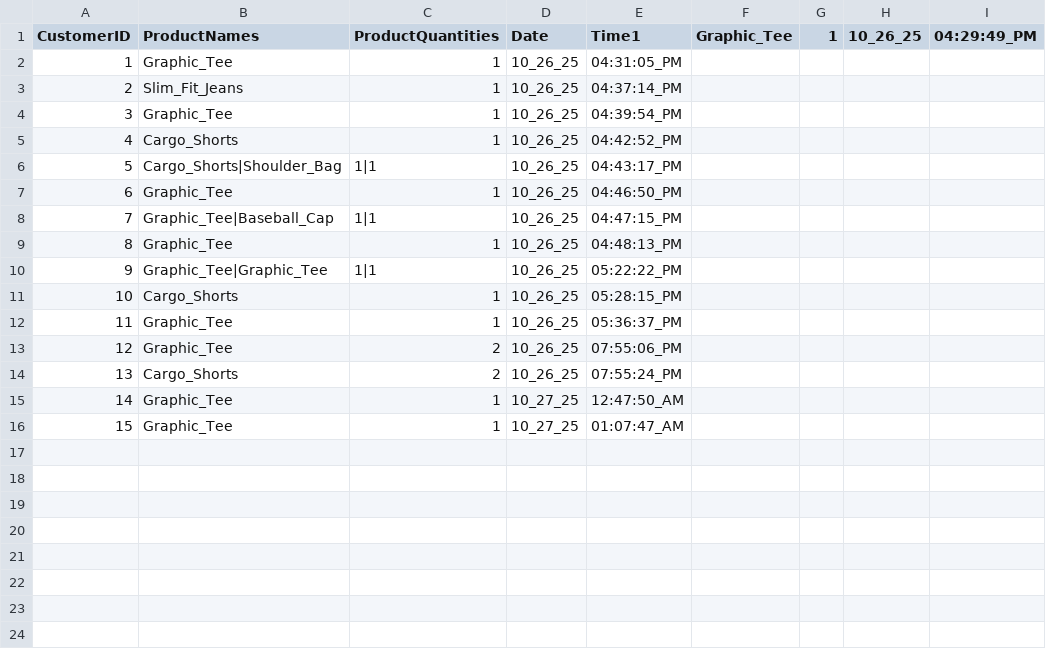
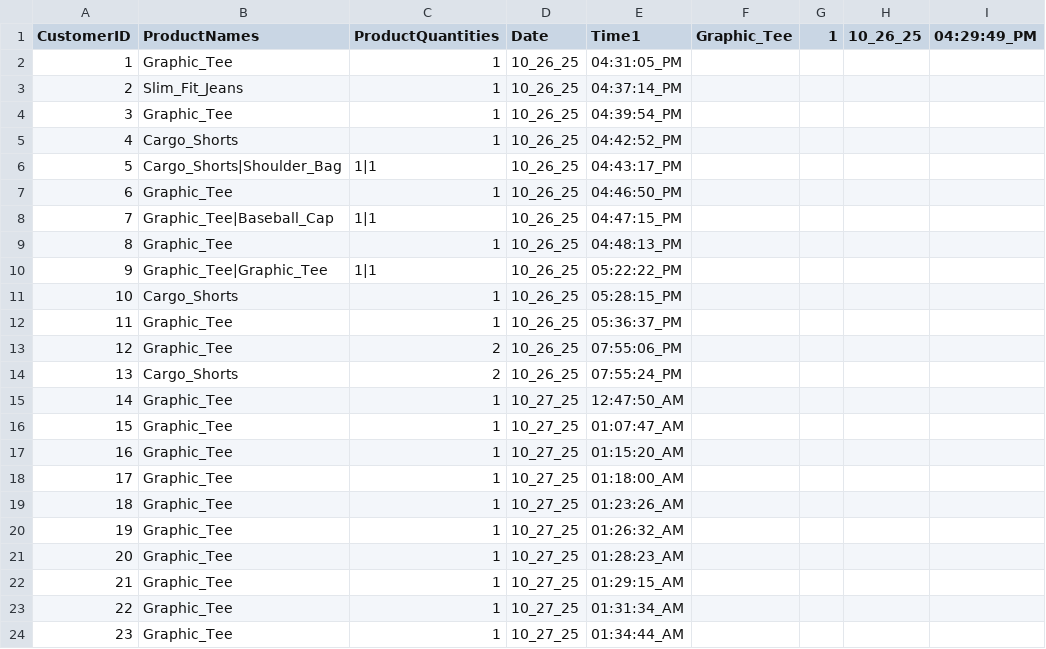
Before and after one commit to 0xRa1n/POSSystem, a CSV file: database/customers/customers_logs.csv, drawn as a sheet.

```diff
--- a/database/customers/customers_logs.csv
+++ b/database/customers/customers_logs.csv
@@ -16 +16,9 @@ CustomerID,ProductNames,ProductQuantities,Date,Time1,Graphic_Tee,1,10_26_25,04:2
 15,Graphic_Tee,1,10_27_25,01:07:47_AM
+16,Graphic_Tee,1,10_27_25,01:15:20_AM
+17,Graphic_Tee,1,10_27_25,01:18:00_AM
+18,Graphic_Tee,1,10_27_25,01:23:26_AM
+19,Graphic_Tee,1,10_27_25,01:26:32_AM
+20,Graphic_Tee,1,10_27_25,01:28:23_AM
+21,Graphic_Tee,1,10_27_25,01:29:15_AM
+22,Graphic_Tee,1,10_27_25,01:31:34_AM
+23,Graphic_Tee,1,10_27_25,01:34:44_AM
```
Also changed, not shown: database/logs/productsLogs.csv, 5 other files.
